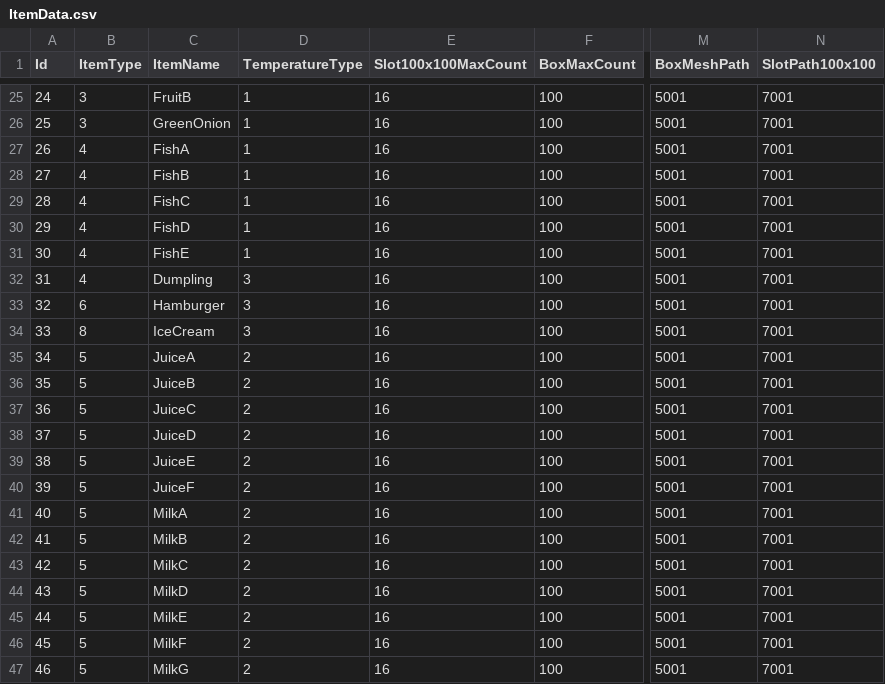
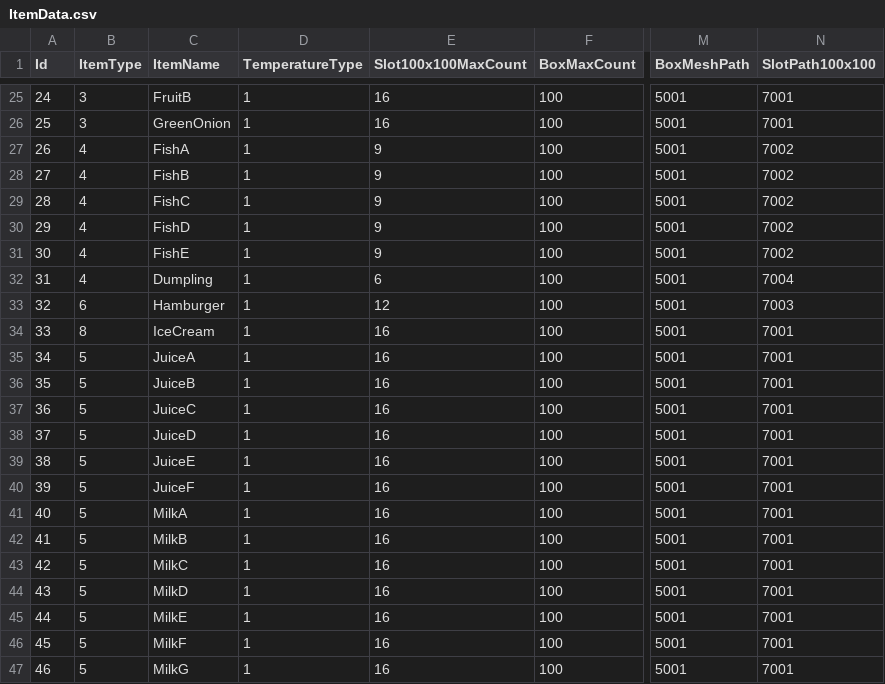
Before and after one commit to YONG-seob-lee/ProjectMS, a CSV file: Content/TableData/ItemData.csv, drawn as a sheet; only a part is shown, gaps mark what is left out; the diff covers the shown part only; the diff names each change by its address in the sheet, - before the commit and + after, or states it on an @@ line.

```diff
--- a/Content/TableData/ItemData.csv
+++ b/Content/TableData/ItemData.csv
-E27:E31 (Slot100x100MaxCount): 16
+E27:E31 (Slot100x100MaxCount): 9
-N27:N31 (SlotPath100x100): 7001
+N27:N31 (SlotPath100x100): 7002
-D32:D34 (TemperatureType): 3
+D32:D34 (TemperatureType): 1
-E32 (Slot100x100MaxCount): 16
+E32 (Slot100x100MaxCount): 6
-N32 (SlotPath100x100): 7001
+N32 (SlotPath100x100): 7004
-E33 (Slot100x100MaxCount): 16
+E33 (Slot100x100MaxCount): 12
-N33 (SlotPath100x100): 7001
+N33 (SlotPath100x100): 7003
-D35:D47 (TemperatureType): 2
+D35:D47 (TemperatureType): 1
```
Also changed, not shown: 35 edited cells elsewhere in this file, Content/TableData/BasePath_BP_File.csv, 15 other files.
